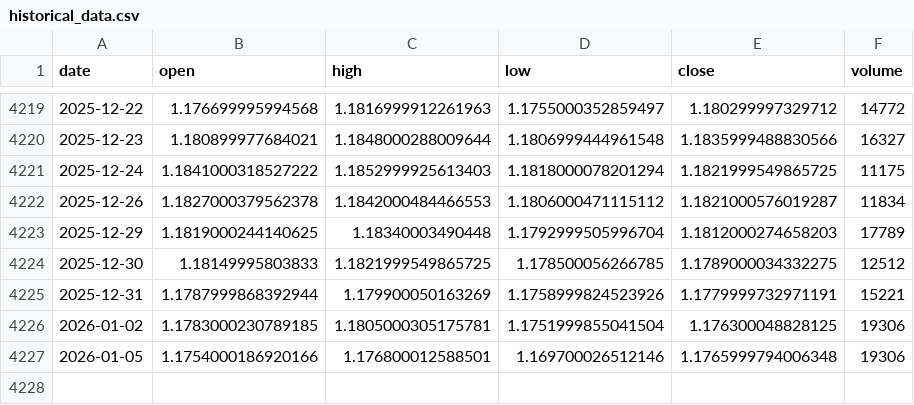
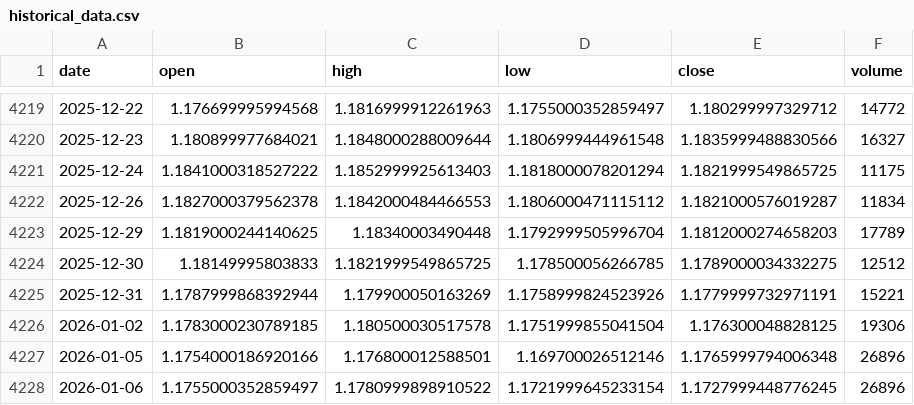
Before and after one commit to LukeGSW/AnalisiCiclica-M6E, a CSV file: data/M6E=F/historical_data.csv, drawn as a sheet; only a part is shown, gaps mark what is left out.

```diff
--- a/data/M6E=F/historical_data.csv
+++ b/data/M6E=F/historical_data.csv
@@ -4225,3 +4225,4 @@ date,open,high,low,close,volume
 2025-12-31,1.1787999868392944,1.179900050163269,1.1758999824523926,1.1779999732971191,15221
-2026-01-02,1.1783000230789185,1.1805000305175781,1.1751999855041504,1.176300048828125,19306
-2026-01-05,1.1754000186920166,1.176800012588501,1.169700026512146,1.1765999794006348,19306
+2026-01-02,1.1783000230789185,1.180500030517578,1.1751999855041504,1.176300048828125,19306
+2026-01-05,1.1754000186920166,1.176800012588501,1.169700026512146,1.1765999794006348,26896
+2026-01-06,1.1755000352859497,1.1780999898910522,1.1721999645233154,1.1727999448776245,26896
```
Also changed, not shown: data/M6E=F/signals.csv, 3 other files.
